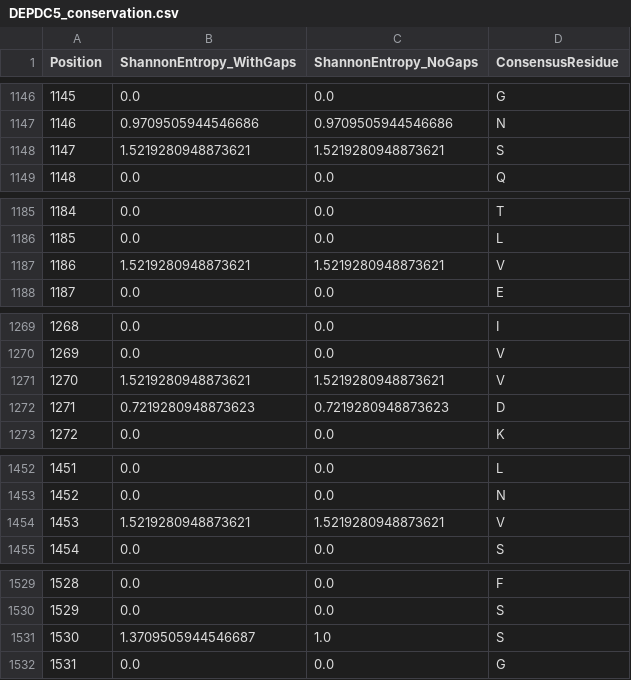
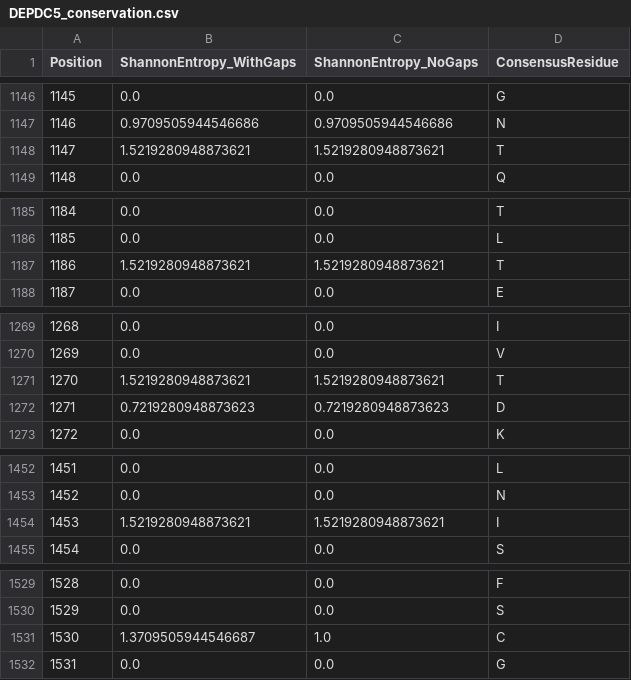
Before and after one commit to wperlichek/comparative-genomics-pipeline, a CSV file: data/output/conservation/DEPDC5_conservation.csv, drawn as a sheet; only a part is shown, gaps mark what is left out; the diff covers the shown part only.

```diff
--- a/data/output/conservation/DEPDC5_conservation.csv
+++ b/data/output/conservation/DEPDC5_conservation.csv
@@ -1147,3 +1147,3 @@ Position,ShannonEntropy_WithGaps,ShannonEntropy_NoGaps,ConsensusResidue
 1146,0.9709505944546686,0.9709505944546686,N
-1147,1.5219280948873621,1.5219280948873621,S
+1147,1.5219280948873621,1.5219280948873621,T
 1148,0.0,0.0,Q
@@ -1186,3 +1186,3 @@ Position,ShannonEntropy_WithGaps,ShannonEntropy_NoGaps,ConsensusResidue
 1185,0.0,0.0,L
-1186,1.5219280948873621,1.5219280948873621,V
+1186,1.5219280948873621,1.5219280948873621,T
 1187,0.0,0.0,E
@@ -1270,3 +1270,3 @@ Position,ShannonEntropy_WithGaps,ShannonEntropy_NoGaps,ConsensusResidue
 1269,0.0,0.0,V
-1270,1.5219280948873621,1.5219280948873621,V
+1270,1.5219280948873621,1.5219280948873621,T
 1271,0.7219280948873623,0.7219280948873623,D
@@ -1453,3 +1453,3 @@ Position,ShannonEntropy_WithGaps,ShannonEntropy_NoGaps,ConsensusResidue
 1452,0.0,0.0,N
-1453,1.5219280948873621,1.5219280948873621,V
+1453,1.5219280948873621,1.5219280948873621,I
 1454,0.0,0.0,S
@@ -1530,3 +1530,3 @@ Position,ShannonEntropy_WithGaps,ShannonEntropy_NoGaps,ConsensusResidue
 1529,0.0,0.0,S
-1530,1.3709505944546687,1.0,S
+1530,1.3709505944546687,1.0,C
 1531,0.0,0.0,G
```
Also changed, not shown: 12 edited cells elsewhere in this file, data/output/conservation/SCN1A_conservation.csv, 6 other files.
